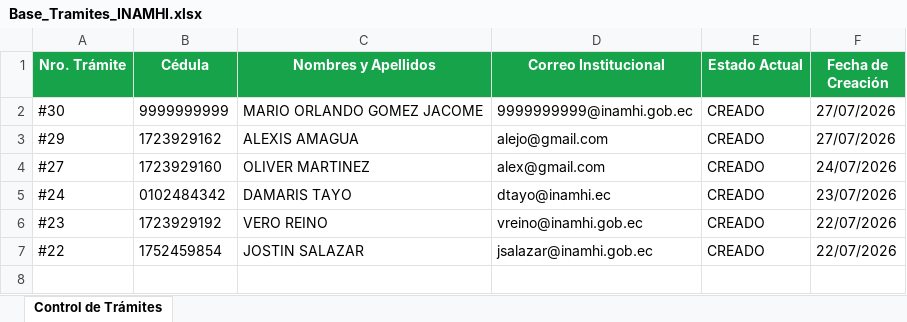
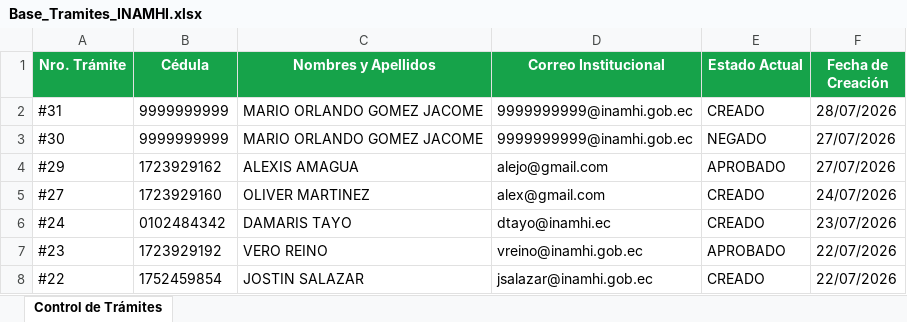
Before and after one commit to Fabriol/INAMHIpy, an Excel workbook: app/static/temp/Base_Tramites_INAMHI.xlsx, sheet Control de Trámites, drawn as a sheet; values as stored, in another font and other column widths than the file's, no borders; addresses are those after the commit; the diff names each change by its address in the sheet, - before the commit and + after, or states it on an @@ line.

```diff
--- a/app/static/temp/Base_Tramites_INAMHI.xlsx (sheet Control de Trámites)
+++ b/app/static/temp/Base_Tramites_INAMHI.xlsx (sheet Control de Trámites)
+row 2: #31 | 9999999999 | MARIO ORLANDO GOMEZ JACOME | 9999999999@inamhi.gob.ec | CREADO | 28/07/2026
-E3 (Estado Actual): CREADO
+E3 (Estado Actual): NEGADO
-E4 (Estado Actual): CREADO
+E4 (Estado Actual): APROBADO
-E7 (Estado Actual): CREADO
+E7 (Estado Actual): APROBADO
```
Also changed, not shown: 10 other files.
